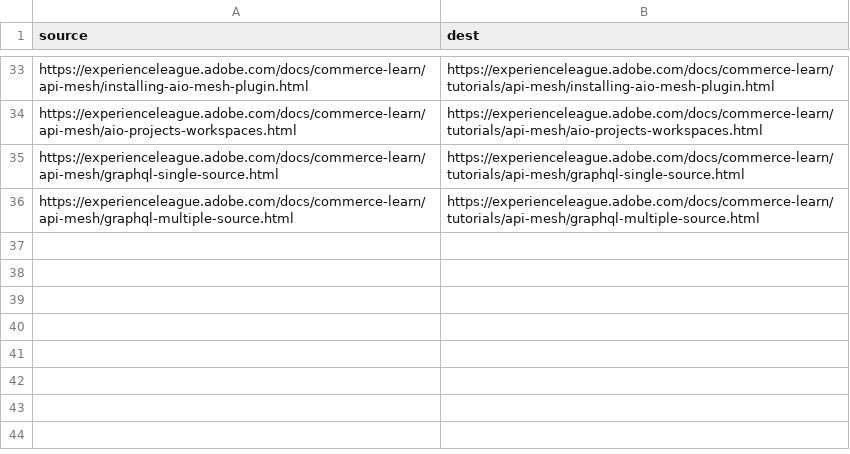
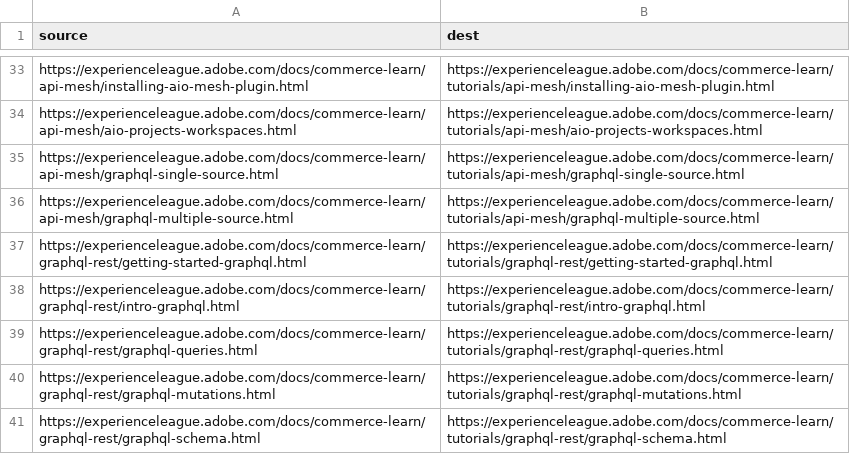
Before and after one commit to AdobeDocs/commerce-learn.en, a CSV file: redirects.csv, drawn as a sheet; only a part is shown, gaps mark what is left out.

Commit message:
Adding redirects because of TOC adjustment

```diff
--- a/redirects.csv
+++ b/redirects.csv
@@ -36 +36,6 @@ https://experienceleague.adobe.com/docs/commerce-learn/api-mesh/graphql-single-s
 https://experienceleague.adobe.com/docs/commerce-learn/api-mesh/graphql-multiple-source.html,https://experienceleague.adobe.com/docs/commerce-learn/tutorials/api-mesh/graphql-multiple-source.html
+https://experienceleague.adobe.com/docs/commerce-learn/graphql-rest/getting-started-graphql.html,https://experienceleague.adobe.com/docs/commerce-learn/tutorials/graphql-rest/getting-started-graphql.html
+https://experienceleague.adobe.com/docs/commerce-learn/graphql-rest/intro-graphql.html,https://experienceleague.adobe.com/docs/commerce-learn/tutorials/graphql-rest/intro-graphql.html
+https://experienceleague.adobe.com/docs/commerce-learn/graphql-rest/graphql-queries.html,https://experienceleague.adobe.com/docs/commerce-learn/tutorials/graphql-rest/graphql-queries.html
+https://experienceleague.adobe.com/docs/commerce-learn/graphql-rest/graphql-mutations.html,https://experienceleague.adobe.com/docs/commerce-learn/tutorials/graphql-rest/graphql-mutations.html
+https://experienceleague.adobe.com/docs/commerce-learn/graphql-rest/graphql-schema.html,https://experienceleague.adobe.com/docs/commerce-learn/tutorials/graphql-rest/graphql-schema.html
```
